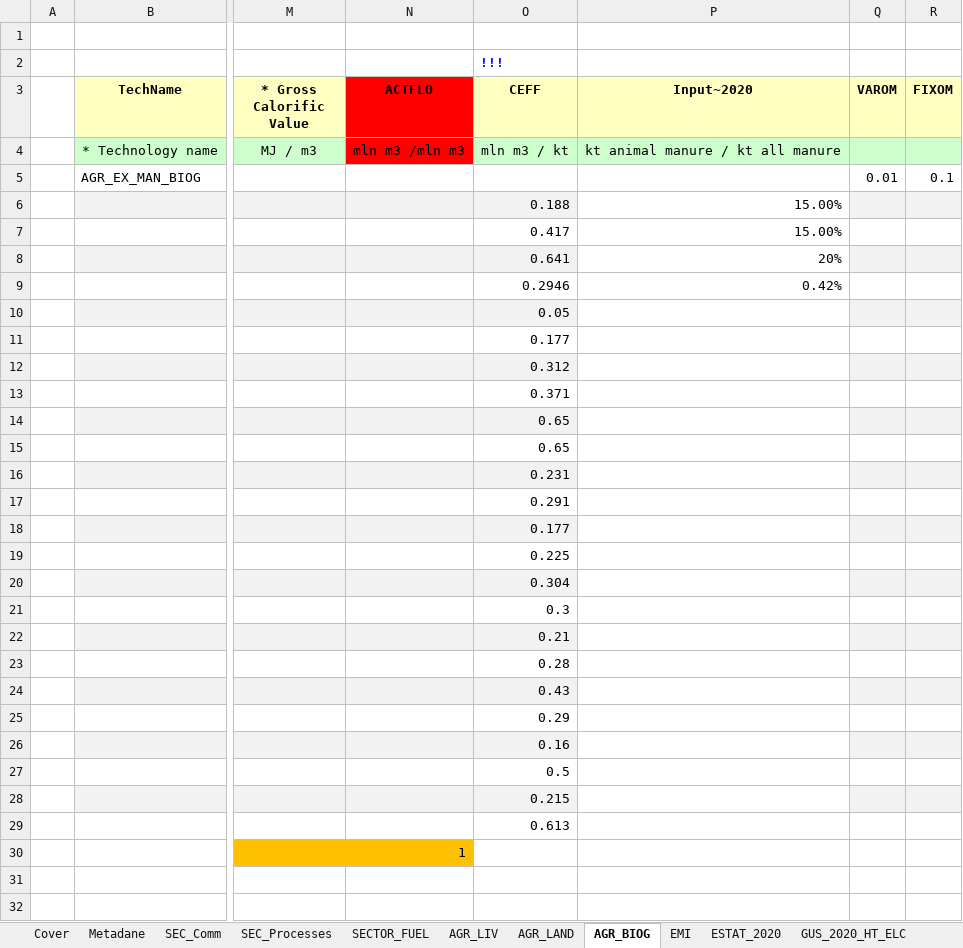
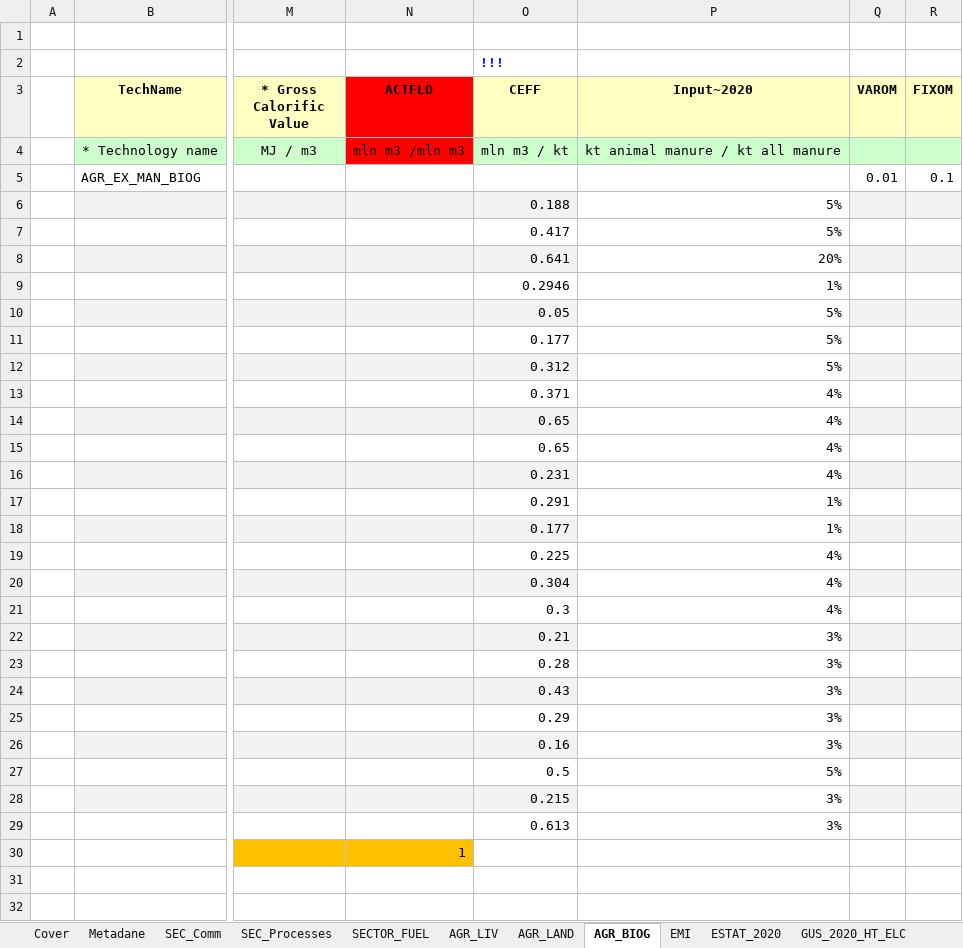
Before and after one commit to GBoron/Biogas, an Excel workbook: VT_Model_AGR.xlsx, sheet AGR_BIOG, drawn as a sheet; only a part is shown, gaps mark what is left out; values as stored, in another font and other column widths than the file's, no borders; charts and pictures not drawn; the diff names each change by its address in the sheet, - before the commit and + after, or states it on an @@ line.

Commit message:
Add files via upload

```diff
--- a/VT_Model_AGR.xlsx (sheet AGR_BIOG)
+++ b/VT_Model_AGR.xlsx (sheet AGR_BIOG)
-P6:P7 (Input~2020): 15.00%
+P6:P7 (Input~2020): 5%
-P9 (Input~2020): 0.42%
+P9 (Input~2020): 1%
-P10:P12 (Input~2020): (empty)
+P10:P12 (Input~2020): 5%
-P13:P16 (Input~2020): (empty)
+P13:P16 (Input~2020): 4%
-P17:P18 (Input~2020): (empty)
+P17:P18 (Input~2020): 1%
-P19:P21 (Input~2020): (empty)
+P19:P21 (Input~2020): 4%
-P22:P26 (Input~2020): (empty)
+P22:P26 (Input~2020): 3%
-P27 (Input~2020): (empty)
+P27 (Input~2020): 5%
-P28:P29 (Input~2020): (empty)
+P28:P29 (Input~2020): 3%
```
